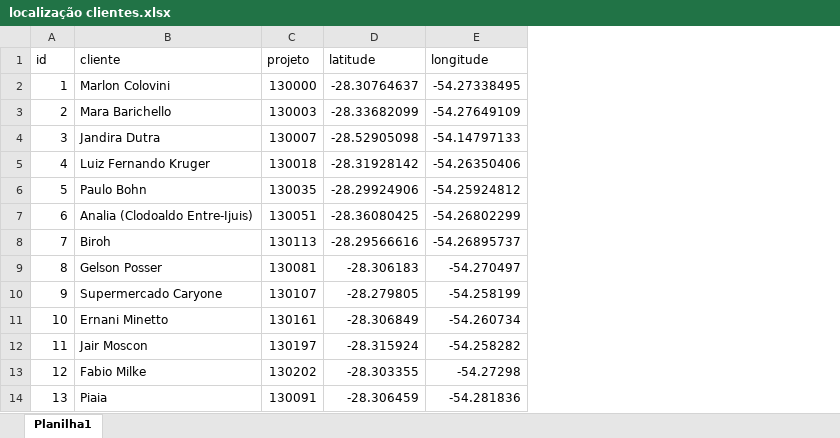
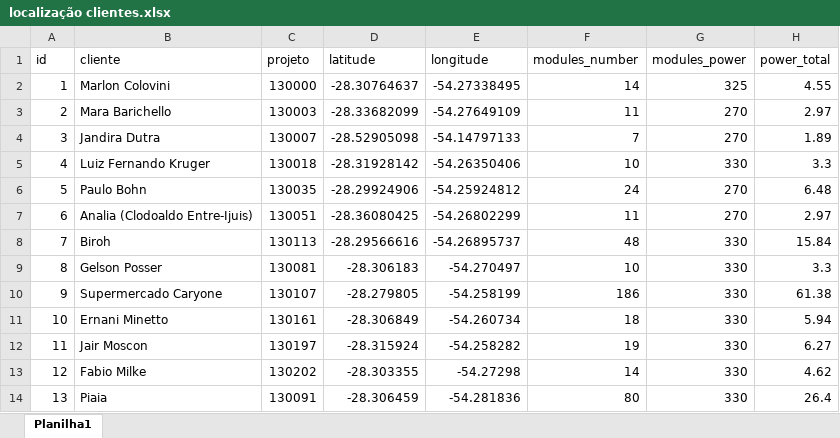
Before and after one commit to LeonardoFdSantos/energens-map, an Excel workbook: localização clientes.xlsx, sheet Planilha1, drawn as a sheet; only a part is shown; values as stored, in another font and other column widths than the file's, no borders; table styles not drawn; the diff names each change by its address in the sheet, - before the commit and + after, or states it on an @@ line.

Commit message:
Localização

```diff
--- a/localização clientes.xlsx (sheet Planilha1)
+++ b/localização clientes.xlsx (sheet Planilha1)
+column F (modules_number), rows 2-14: 14 | 11 | 7 | 10 | 24 | 11 | 48 | 10 | 186 | 18 | 19 | 14 | 80
+column G (modules_power), rows 2-14: 325 | 270 | 270 | 330 | 270 | 270 | 330 | 330 | 330 | 330 | 330 | 330 | 330
+column H (power_total), rows 2-14: 4.55 | 2.97 | 1.89 | 3.3 | 6.48 | 2.97 | 15.84 | 3.3 | 61.38 | 5.94 | 6.27 | 4.62 | 26.4
```
Also changed, not shown: 1 other file.
